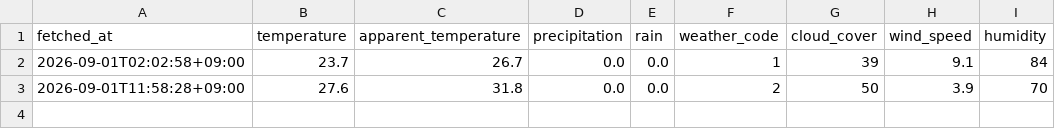
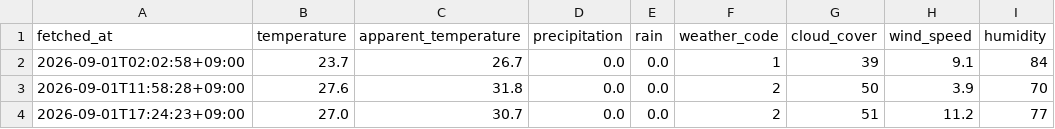
Before and after one commit to Doikevin/tds-ai-navi, a CSV file: data/weather_2026-09.csv, drawn as a sheet; the diff names each change by its address in the sheet, - before the commit and + after, or states it on an @@ line.

```diff
--- a/data/weather_2026-09.csv
+++ b/data/weather_2026-09.csv
+row 4: 2026-09-01T17:24:23+09:00 | 27.0 | 30.7 | 0.0 | 0.0 | 2 | 51 | 11.2 | 77
```
Also changed, not shown: data/waits_2026-09.csv.
